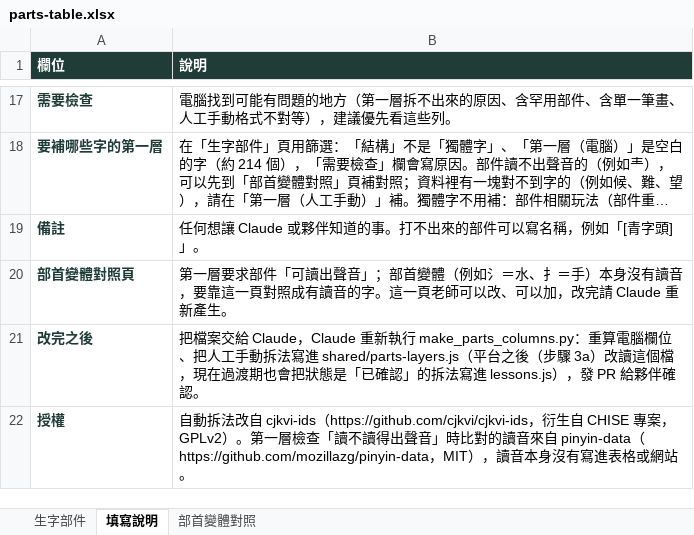
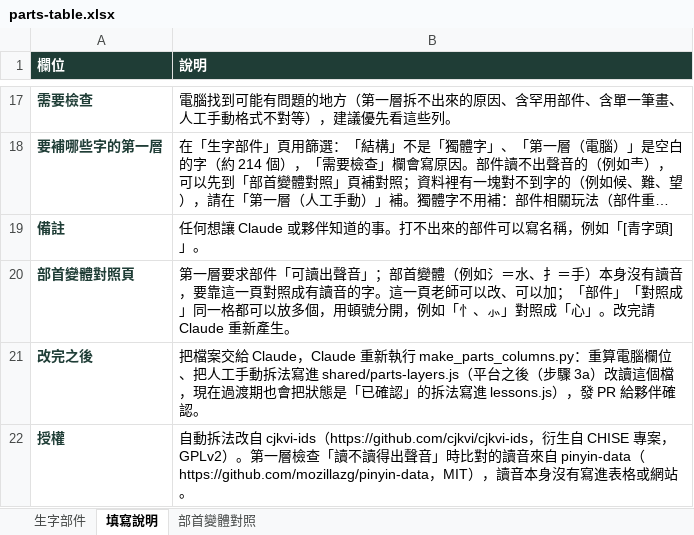
Before and after one commit to slddq237-eng/Educational-Assessment-system-for-6-12-students-with-special-needs, an Excel workbook: docs/materials/parts-table.xlsx, sheet 填寫說明, drawn as a sheet; only a part is shown, gaps mark what is left out; long unchanged cells end in …; values as stored, in another font and other column widths than the file's, no borders; the diff names each change by its address in the sheet, - before the commit and + after, or states it on an @@ line.

```diff
--- a/docs/materials/parts-table.xlsx (sheet 填寫說明)
+++ b/docs/materials/parts-table.xlsx (sheet 填寫說明)
-B20 (說明): …、可以加，改完請…
+B20 (說明): …、可以加；「部件」「對照成」同一格都可以放多個，用頓號分開，例如「忄、⺗」對照成「心」。改完請…
```
Also changed, not shown: 1 other file.
